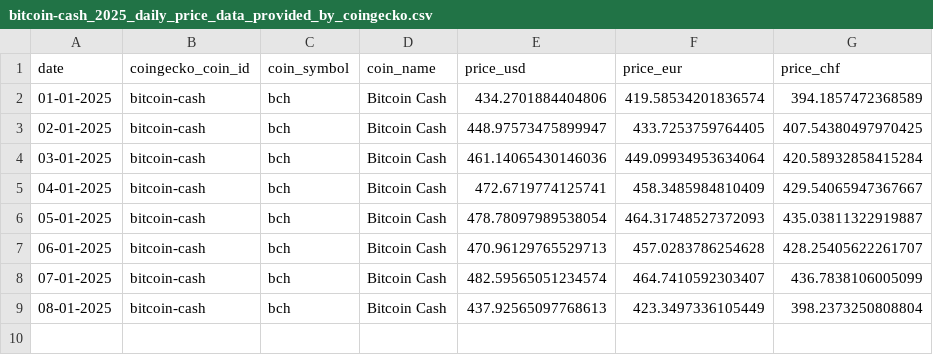
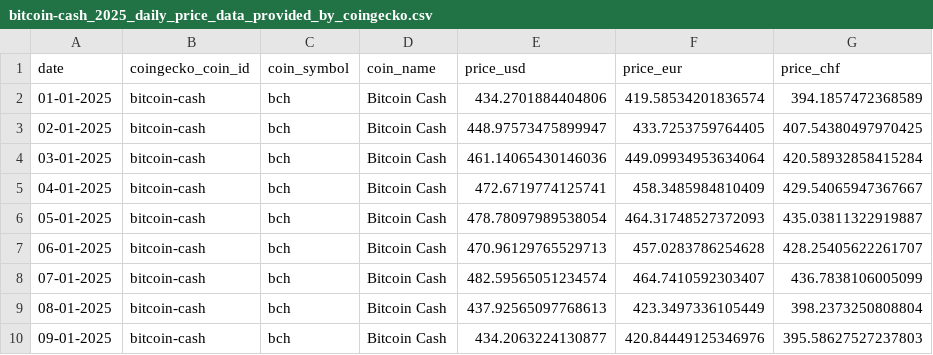
Before and after one commit to p17o/daily-coingecko-prices, a CSV file: data/bitcoin-cash_2025_daily_price_data_provided_by_coingecko.csv, drawn as a sheet.

```diff
--- a/data/bitcoin-cash_2025_daily_price_data_provided_by_coingecko.csv
+++ b/data/bitcoin-cash_2025_daily_price_data_provided_by_coingecko.csv
@@ -9 +9,2 @@ date,coingecko_coin_id,coin_symbol,coin_name,price_usd,price_eur,price_chf
 08-01-2025,bitcoin-cash,bch,Bitcoin Cash,437.92565097768613,423.3497336105449,398.2373250808804
+09-01-2025,bitcoin-cash,bch,Bitcoin Cash,434.2063224130877,420.84449125346976,395.58627527237803
```
Also changed, not shown: data/ethereum-pow-iou_2025_daily_price_data_provided_by_coingecko.csv, data/matic-network_2025_daily_price_data_provided_by_coingecko.csv, 22 other files.
